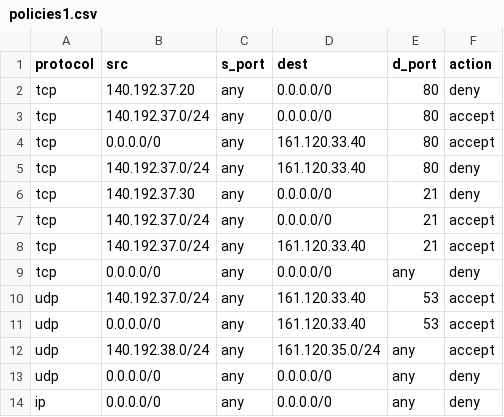
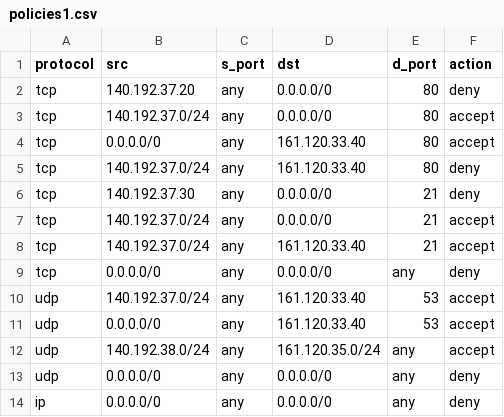
Before and after one commit to martimy/firewall_policy_parser, a CSV file: policies1.csv, drawn as a sheet.

```diff
--- a/policies1.csv
+++ b/policies1.csv
@@ -1,2 +1,2 @@
-protocol,src,s_port,dest,d_port,action
+protocol,src,s_port,dst,d_port,action
 tcp, 140.192.37.20, any, 0.0.0.0/0, 80, deny
```
Also changed, not shown: 2 other files.
